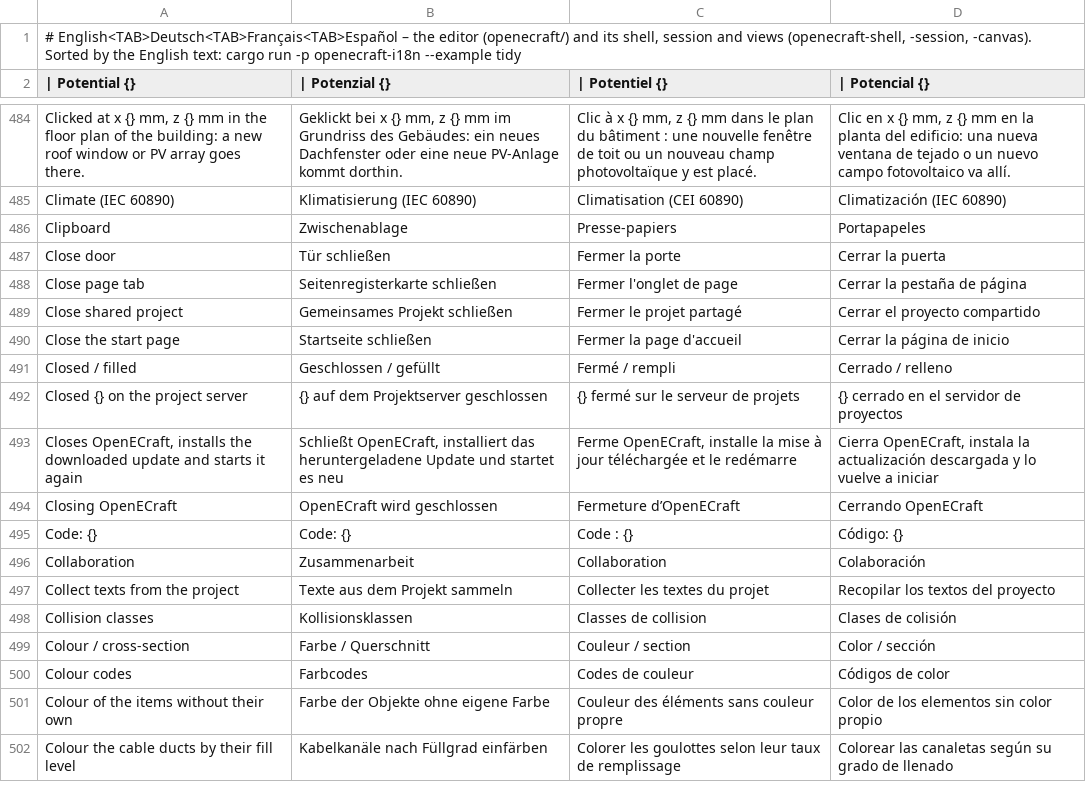
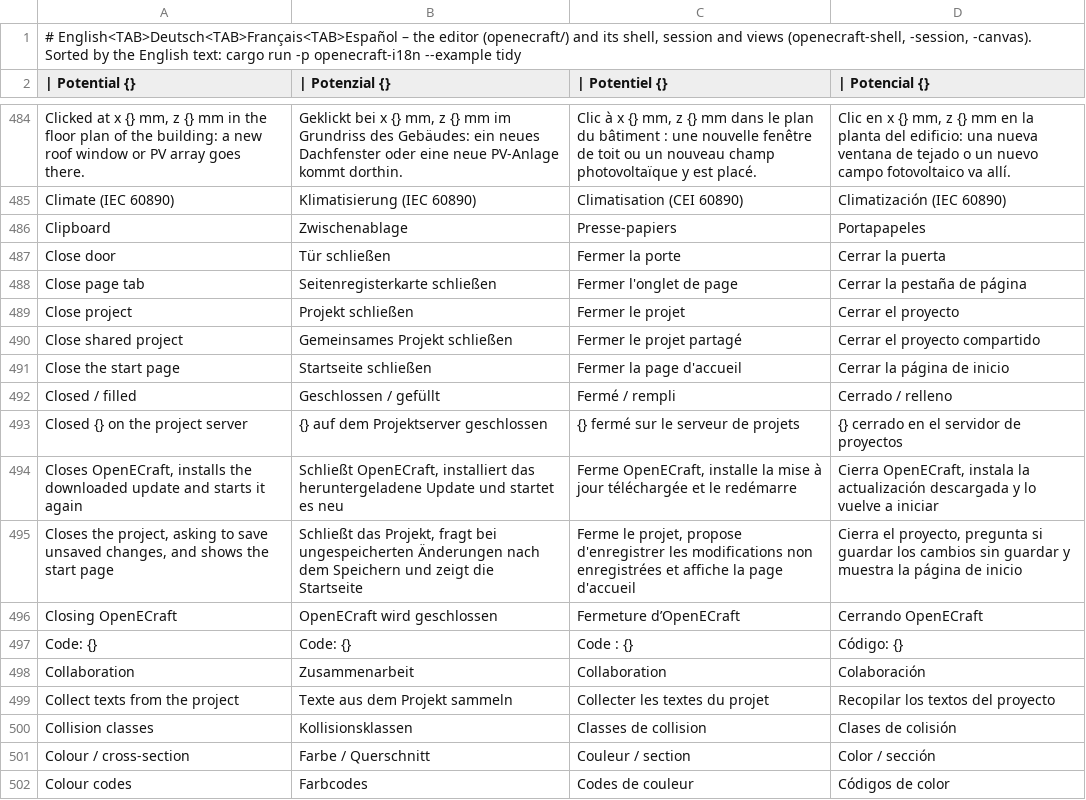
Before and after one commit to Zantobix/OpenECraft, a TSV file: crates/openecraft-i18n/src/catalog/editor/required.tsv, drawn as a sheet; only a part is shown, gaps mark what is left out; the shorter side is filled out with more unchanged rows.

```diff
--- a/crates/openecraft-i18n/src/catalog/editor/required.tsv
+++ b/crates/openecraft-i18n/src/catalog/editor/required.tsv
@@ -488,2 +488,3 @@ Close door	Tür schließen	Fermer la porte	Cerrar la puerta
 Close page tab	Seitenregisterkarte schließen	Fermer l'onglet de page	Cerrar la pestaña de página
+Close project	Projekt schließen	Fermer le projet	Cerrar el proyecto
 Close shared project	Gemeinsames Projekt schließen	Fermer le projet partagé	Cerrar el proyecto compartido
@@ -493,2 +494,3 @@ Closed {} on the project server	{} auf dem Projektserver geschlossen	{} fermé s
 Closes OpenECraft, installs the downloaded update and starts it again	Schließt OpenECraft, installiert das heruntergeladene Update und startet es neu	Ferme OpenECraft, installe la mise à jour téléchargée et le redémarre	Cierra OpenECraft, instala la actualización descargada y lo vuelve a iniciar
+Closes the project, asking to save unsaved changes, and shows the start page	Schließt das Projekt, fragt bei ungespeicherten Änderungen nach dem Speichern und zeigt die Startseite	Ferme le projet, propose d'enregistrer les modifications non enregistrées et affiche la page d'accueil	Cierra el proyecto, pregunta si guardar los cambios sin guardar y muestra la página de inicio
 Closing OpenECraft	OpenECraft wird geschlossen	Fermeture d’OpenECraft	Cerrando OpenECraft
```
Also changed, not shown: crates/openecraft-i18n/src/catalog/editor/hu.tsv, crates/openecraft-i18n/src/catalog/editor/ja.tsv, 30 other files.
